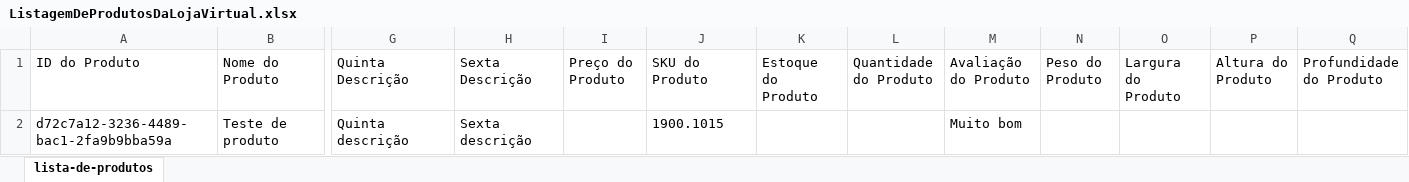
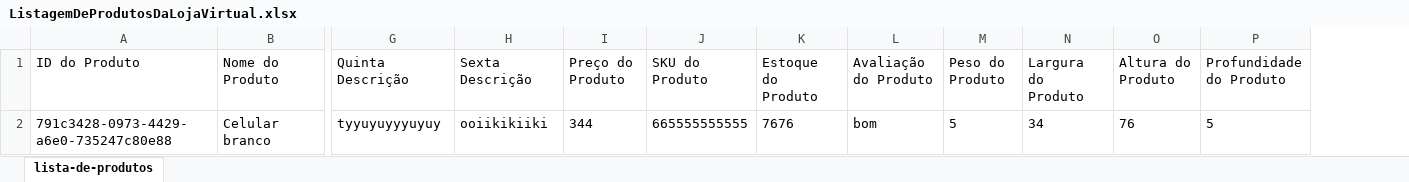
Before and after one commit to gabrielbastiani/BackEnd-API-Ecommerce, an Excel workbook: ListagemDeProdutosDaLojaVirtual.xlsx, sheet lista-de-produtos, drawn as a sheet; only a part is shown, gaps mark what is left out; values as stored, in another font and other column widths than the file's, no borders; removed rows and columns are numbered as before the commit, all else as after; rows hold the shown columns only; the diff names each change by its address in the sheet, - before the commit and + after, or states it on an @@ line.

```diff
--- a/ListagemDeProdutosDaLojaVirtual.xlsx (sheet lista-de-produtos)
+++ b/ListagemDeProdutosDaLojaVirtual.xlsx (sheet lista-de-produtos)
-column L (Quantidade do Produto), empty
-row 2: d72c7a12-3236-4489-bac1-2fa9b9bba59a | Teste de produto | Quinta descrição | Sexta descrição |  | 1900.1015 |  |  | Muito bom
+row 2: 791c3428-0973-4429-a6e0-735247c80e88 | Celular branco | tyyuyuyyyuyuy | ooiikikiiki | 344 | 665555555555 | 7676 | bom | 5 | 34 | 76 | 5
```
Also changed, not shown: 21 other files.
